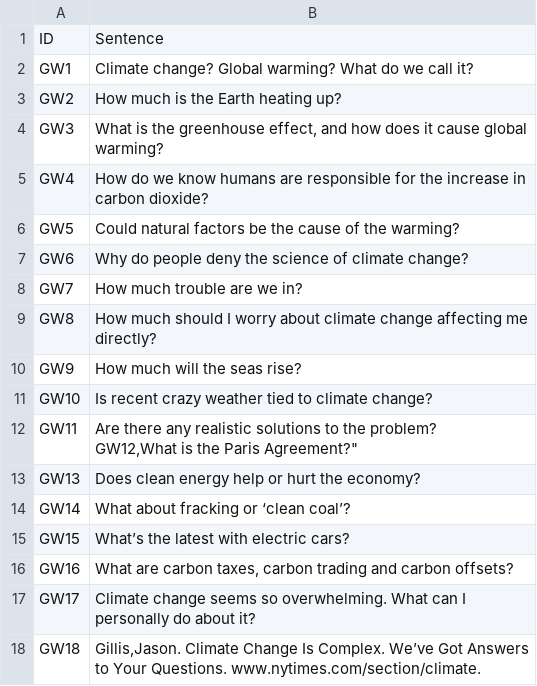
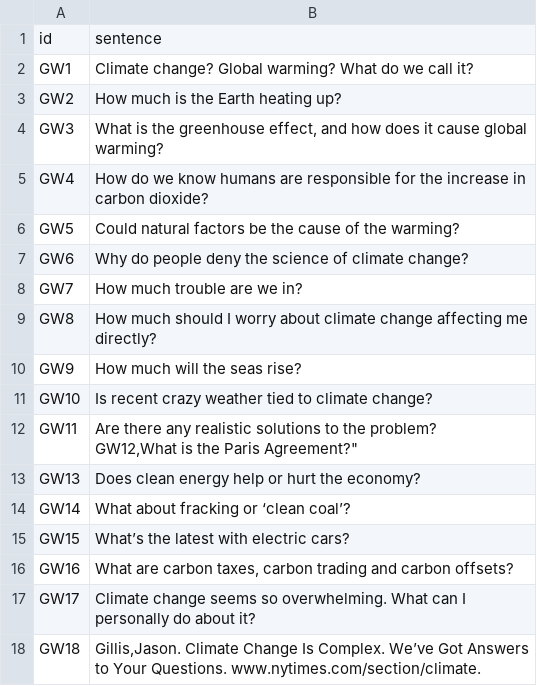
Before and after one commit to chrisg4github/Project-GW, a CSV file: static/d3/html/GWData1.csv, drawn as a sheet.

```diff
--- a/static/d3/html/GWData1.csv
+++ b/static/d3/html/GWData1.csv
@@ -1,2 +1,2 @@
-ID,Sentence
+id,sentence
 GW1,"Climate change? Global warming? What do we call it?"
```
Also changed, not shown: 5 other files.
